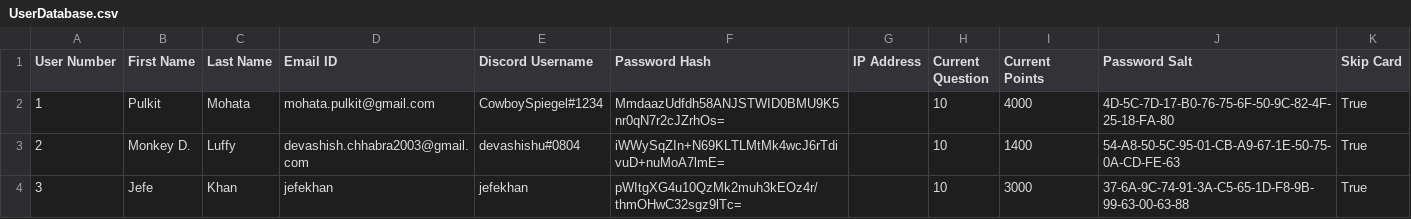
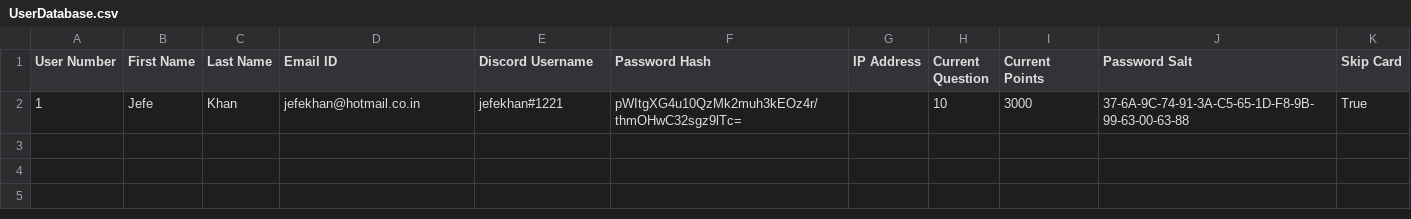
Before and after one commit to mohata-pulkit/GoonGamesOuh, a CSV file: Data/Databases/UserDatabase.csv, drawn as a sheet.

Commit message:
removed personal information
the password was hashed anyway so i didnt really need to but i am paranoid so i did anyway

```diff
--- a/Data/Databases/UserDatabase.csv
+++ b/Data/Databases/UserDatabase.csv
@@ -1,4 +1,2 @@
 User Number,First Name,Last Name,Email ID,Discord Username,Password Hash,IP Address,Current Question,Current Points,Password Salt,Skip Card
-1,Pulkit,Mohata,mohata.pulkit@gmail.com,CowboySpiegel#1234,MmdaazUdfdh58ANJSTWID0BMU9K5nr0qN7r2cJZrhOs=,,10,4000,4D-5C-7D-17-B0-76-75-6F-50-9C-82-4F-25-18-FA-80,True
-2,Monkey D.,Luffy,devashish.chhabra2003@gmail.com,devashishu#0804,iWWySqZIn+N69KLTLMtMk4wcJ6rTdivuD+nuMoA7lmE=,,10,1400,54-A8-50-5C-95-01-CB-A9-67-1E-50-75-0A-CD-FE-63,True
-3,Jefe,Khan,jefekhan,jefekhan,pWItgXG4u10QzMk2muh3kEOz4r/thmOHwC32sgz9lTc=,,10,3000,37-6A-9C-74-91-3A-C5-65-1D-F8-9B-99-63-00-63-88,True
+1,Jefe,Khan,jefekhan@hotmail.co.in,jefekhan#1221,pWItgXG4u10QzMk2muh3kEOz4r/thmOHwC32sgz9lTc=,,10,3000,37-6A-9C-74-91-3A-C5-65-1D-F8-9B-99-63-00-63-88,True
```
